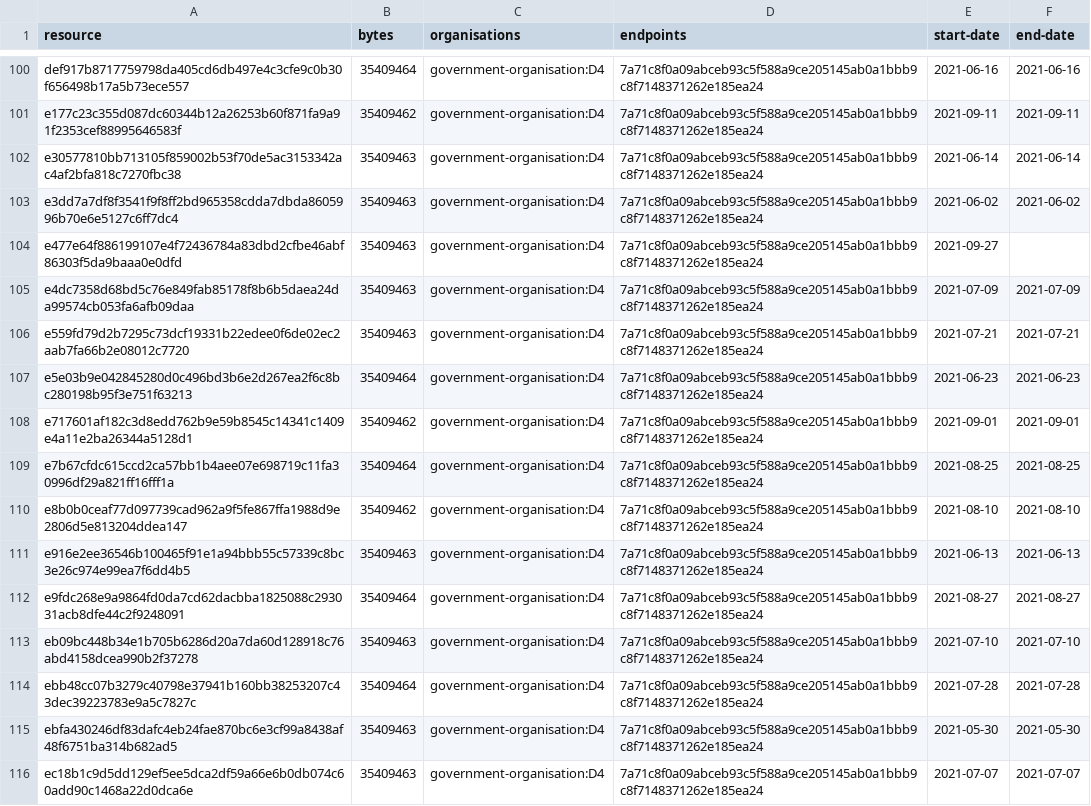
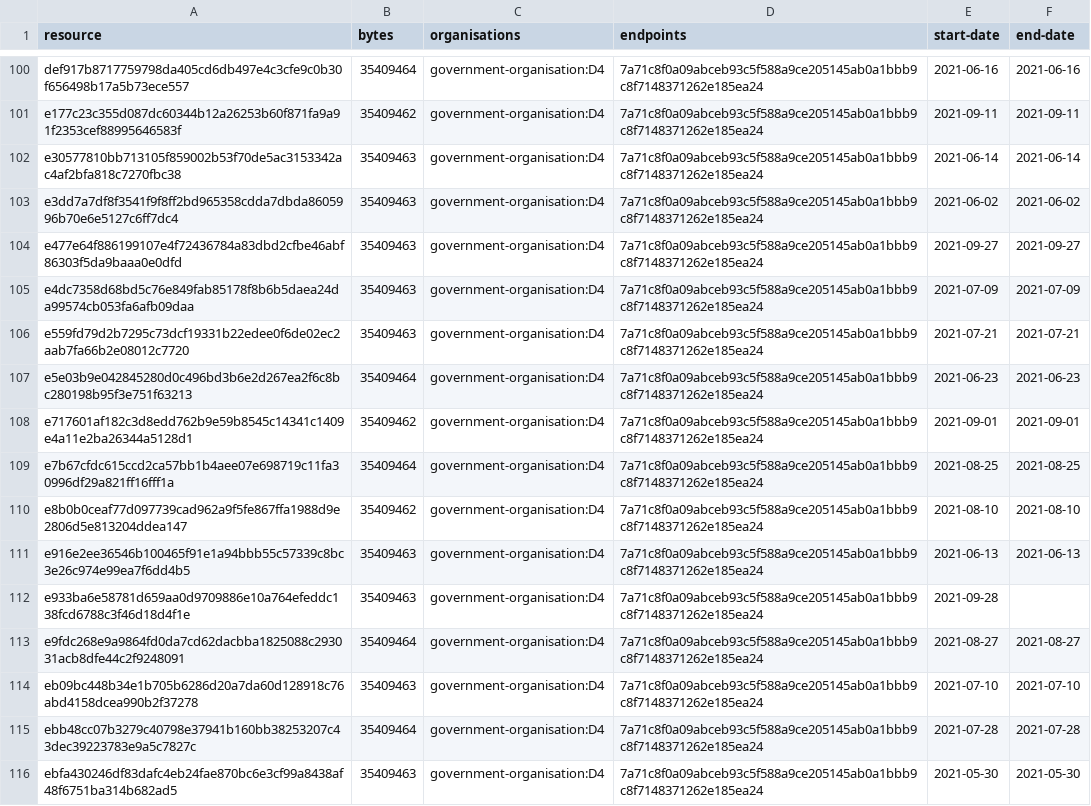
Before and after one commit to digital-land/green-belt-collection, a CSV file: collection/resource.csv, drawn as a sheet; only a part is shown, gaps mark what is left out; the shorter side is filled out with more unchanged rows.

Commit message:
Collection 2021-09-28

```diff
--- a/collection/resource.csv
+++ b/collection/resource.csv
@@ -103,3 +103,3 @@ e30577810bb713105f859002b53f70de5ac3153342ac4af2bfa818c7270fbc38,35409463,govern
 e3dd7a7df8f3541f9f8ff2bd965358cdda7dbda8605996b70e6e5127c6ff7dc4,35409463,government-organisation:D4,7a71c8f0a09abceb93c5f588a9ce205145ab0a1bbb9c8f7148371262e185ea24,2021-06-02,2021-06-02
-e477e64f886199107e4f72436784a83dbd2cfbe46abf86303f5da9baaa0e0dfd,35409463,government-organisation:D4,7a71c8f0a09abceb93c5f588a9ce205145ab0a1bbb9c8f7148371262e185ea24,2021-09-27,
+e477e64f886199107e4f72436784a83dbd2cfbe46abf86303f5da9baaa0e0dfd,35409463,government-organisation:D4,7a71c8f0a09abceb93c5f588a9ce205145ab0a1bbb9c8f7148371262e185ea24,2021-09-27,2021-09-27
 e4dc7358d68bd5c76e849fab85178f8b6b5daea24da99574cb053fa6afb09daa,35409463,government-organisation:D4,7a71c8f0a09abceb93c5f588a9ce205145ab0a1bbb9c8f7148371262e185ea24,2021-07-09,2021-07-09
@@ -111,2 +111,3 @@ e8b0b0ceaf77d097739cad962a9f5fe867ffa1988d9e2806d5e813204ddea147,35409462,govern
 e916e2ee36546b100465f91e1a94bbb55c57339c8bc3e26c974e99ea7f6dd4b5,35409463,government-organisation:D4,7a71c8f0a09abceb93c5f588a9ce205145ab0a1bbb9c8f7148371262e185ea24,2021-06-13,2021-06-13
+e933ba6e58781d659aa0d9709886e10a764efeddc138fcd6788c3f46d18d4f1e,35409463,government-organisation:D4,7a71c8f0a09abceb93c5f588a9ce205145ab0a1bbb9c8f7148371262e185ea24,2021-09-28,
 e9fdc268e9a9864fd0da7cd62dacbba1825088c293031acb8dfe44c2f9248091,35409464,government-organisation:D4,7a71c8f0a09abceb93c5f588a9ce205145ab0a1bbb9c8f7148371262e185ea24,2021-08-27,2021-08-27
```
Also changed, not shown: collection/log.csv, 1 other file.
